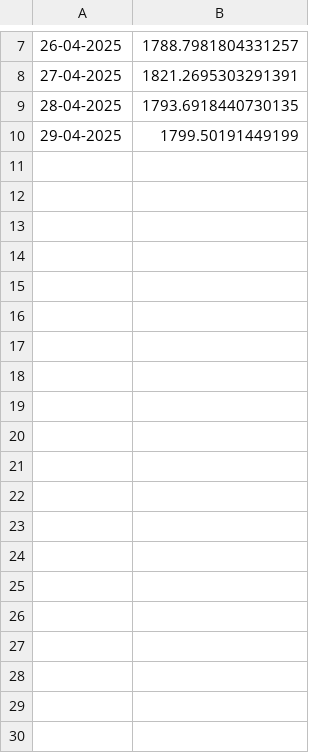
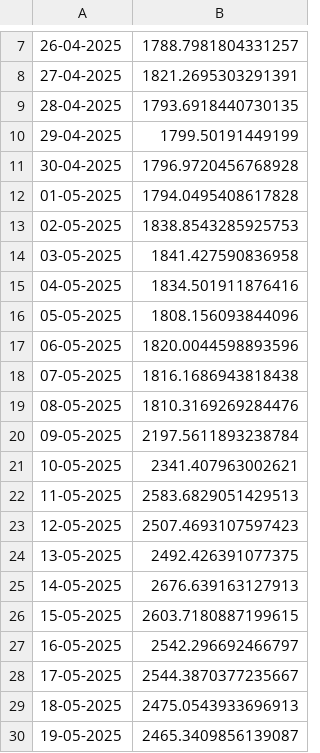
Before and after one commit to BlakeEAnderson/Data_3500_Homework, a CSV file: ethereum.csv, drawn as a sheet; only a part is shown, gaps mark what is left out; the diff covers the shown part only; the diff names each change by its address in the sheet, - before the commit and + after, or states it on an @@ line.

```diff
--- a/ethereum.csv
+++ b/ethereum.csv
+row 11: 30-04-2025 | 1796.9720456768928
+row 12: 01-05-2025 | 1794.0495408617828
+row 13: 02-05-2025 | 1838.8543285925753
+row 14: 03-05-2025 | 1841.427590836958
+row 15: 04-05-2025 | 1834.501911876416
+row 16: 05-05-2025 | 1808.156093844096
+row 17: 06-05-2025 | 1820.0044598893596
+row 18: 07-05-2025 | 1816.1686943818438
+row 19: 08-05-2025 | 1810.3169269284476
+row 20: 09-05-2025 | 2197.5611893238784
+row 21: 10-05-2025 | 2341.407963002621
+row 22: 11-05-2025 | 2583.6829051429513
+row 23: 12-05-2025 | 2507.4693107597423
+row 24: 13-05-2025 | 2492.426391077375
+row 25: 14-05-2025 | 2676.639163127913
+row 26: 15-05-2025 | 2603.7180887199615
+row 27: 16-05-2025 | 2542.296692466797
+row 28: 17-05-2025 | 2544.3870377235667
+row 29: 18-05-2025 | 2475.0543933696913
+row 30: 19-05-2025 | 2465.3409856139087
```
Also changed, not shown: 19 added rows elsewhere in this file, 2 other files.
